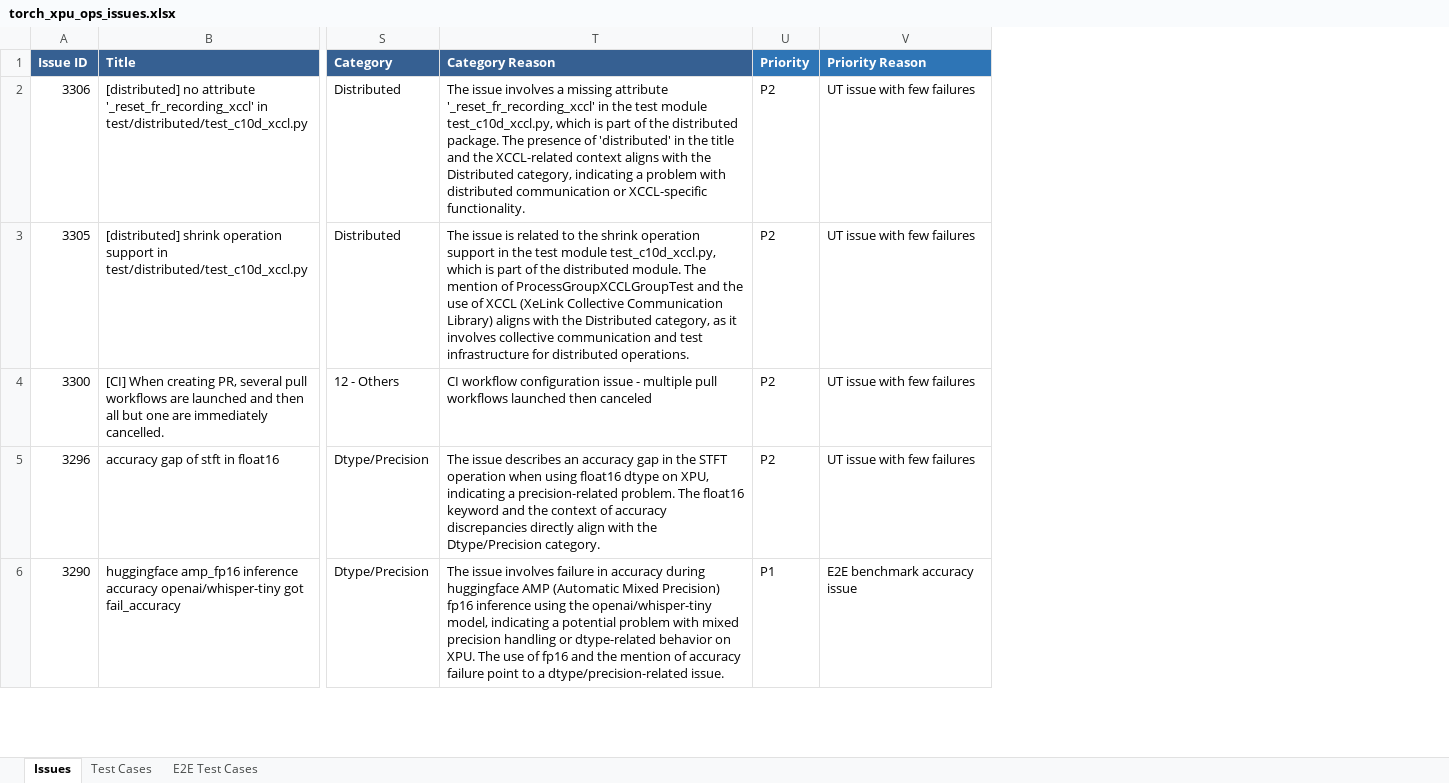
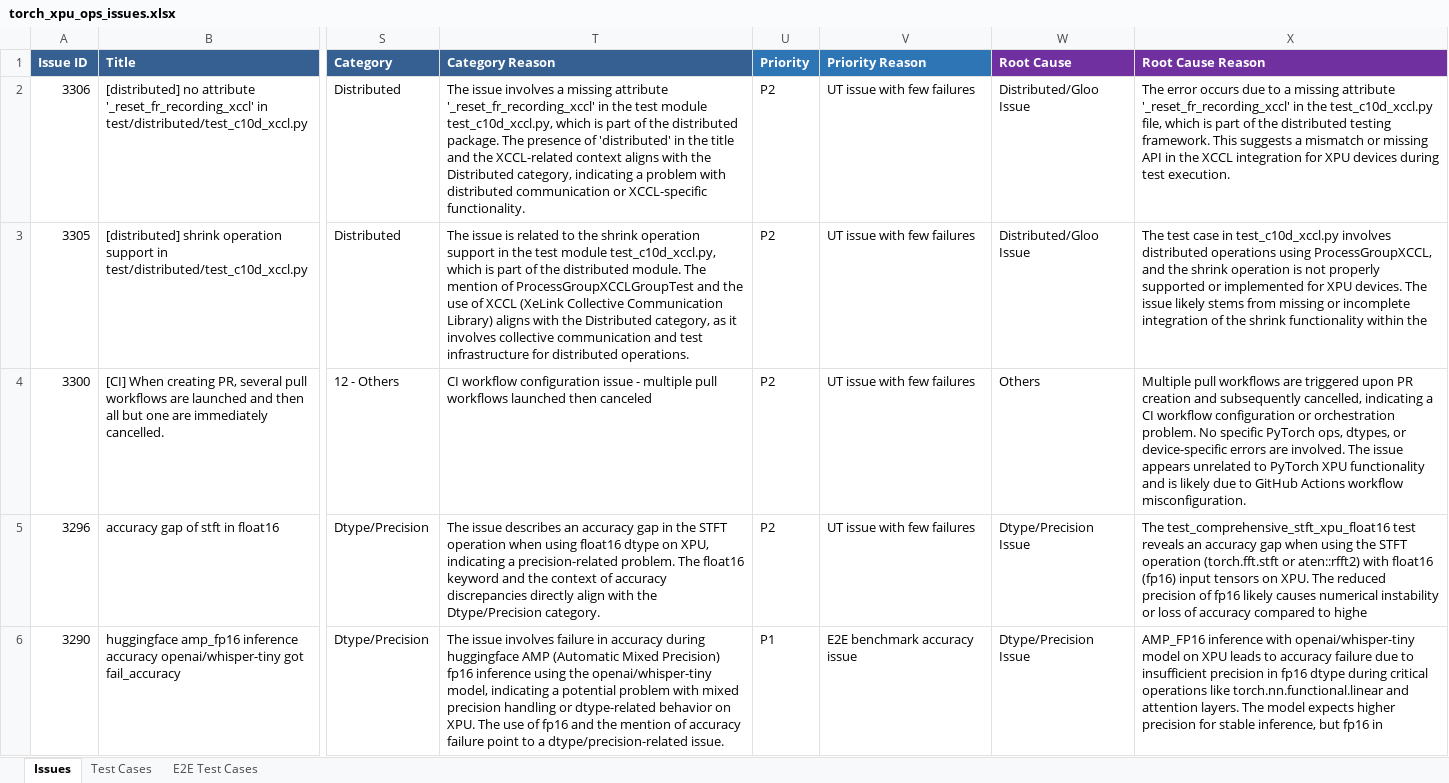
Before and after one commit to daisyden/ai_for_validation, an Excel workbook: opencode/issue_triage/result/torch_xpu_ops_issues.xlsx, sheet Issues, drawn as a sheet; only a part is shown, gaps mark what is left out; values as stored, in another font and other column widths than the file's, no borders; the diff names each change by its address in the sheet, - before the commit and + after, or states it on an @@ line.

Commit message:
refine root cause analysis

```diff
--- a/opencode/issue_triage/result/torch_xpu_ops_issues.xlsx (sheet Issues)
+++ b/opencode/issue_triage/result/torch_xpu_ops_issues.xlsx (sheet Issues)
+column W (Root Cause), rows 2-6: Distributed/Gloo Issue | Distributed/Gloo Issue | Others | Dtype/Precision Issue | Dtype/Precision Issue
+column X (Root Cause Reason), rows 2-6: The error occurs due to a missing attribute '_reset_fr_recording_xccl' in the test_c10d_xccl.py file, which is part of the distributed testing framework. This suggests a mismatch or missing API in the XCCL integration for XPU devices during test execution. | The test case in test_c10d_xccl.py involves distributed operations using ProcessGroupXCCL, and the shrink operation is not properly supported or implemented for XPU devices. The issue likely stems from missing or incomplete integration of the shrink functionality within the | Multiple pull workflows are triggered upon PR creation and subsequently cancelled, indicating a CI workflow configuration or orchestration problem. No specific PyTorch ops, dtypes, or device-specific errors are involved. The issue appears unrelated to PyTorch XPU functionality and is likely due to GitHub Actions workflow misconfiguration. | The test_comprehensive_stft_xpu_float16 test reveals an accuracy gap when using the STFT operation (torch.fft.stft or aten::rfft2) with float16 (fp16) input tensors on XPU. The reduced precision of fp16 likely causes numerical instability or loss of accuracy compared to highe | AMP_FP16 inference with openai/whisper-tiny model on XPU leads to accuracy failure due to insufficient precision in fp16 dtype during critical operations like torch.nn.functional.linear and attention layers. The model expects higher precision for stable inference, but fp16 in
```
Also changed, not shown: 2 other files.
